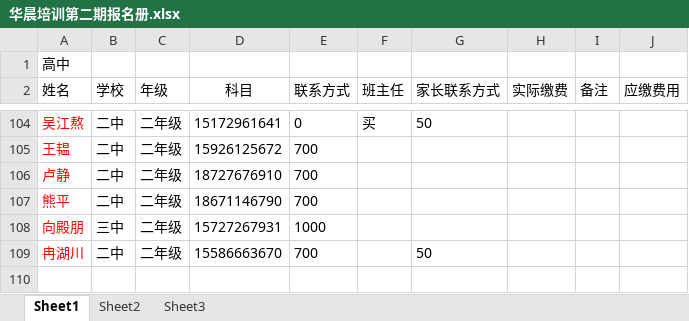
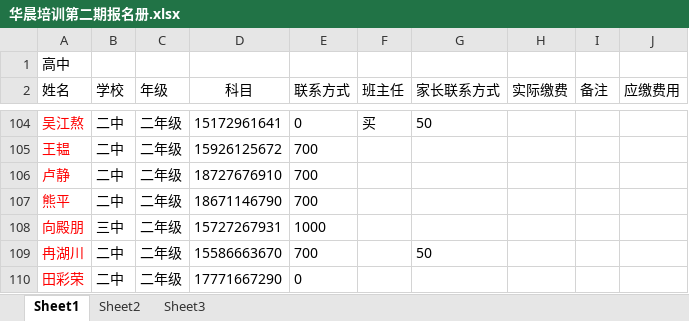
Before and after one commit to SolidFighter/edu_doc, an Excel workbook: 华晨培训第二期报名册.xlsx, sheet Sheet1, drawn as a sheet; only a part is shown, gaps mark what is left out; values as stored, in another font and other column widths than the file's, no borders; the diff names each change by its address in the sheet, - before the commit and + after, or states it on an @@ line.

Commit message:
华晨培训

```diff
--- a/华晨培训第二期报名册.xlsx (sheet Sheet1)
+++ b/华晨培训第二期报名册.xlsx (sheet Sheet1)
+row 110: 田彩荣 | 二中 | 二年级 | 17771667290 | 0
```
